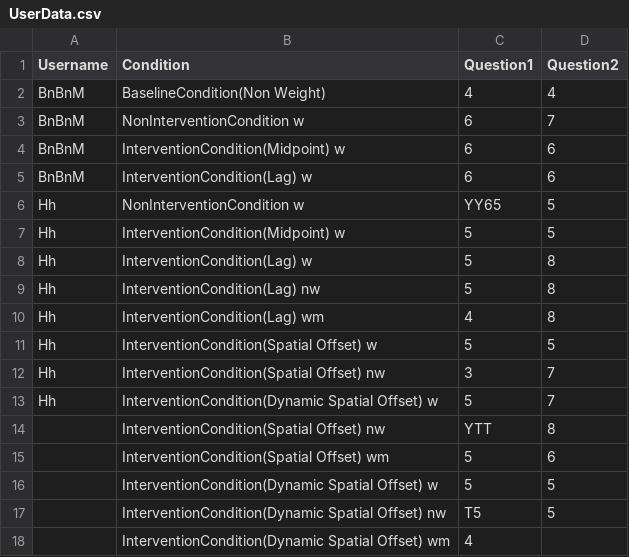
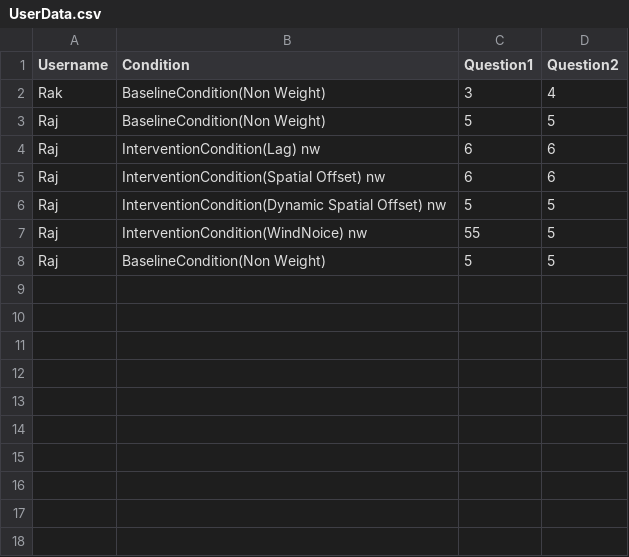
Before and after one commit to rajgaurav2k21/SenseOfAgency-IITKanpur, a CSV file: Assets/CSV/UserData.csv, drawn as a sheet.

```diff
--- a/Assets/CSV/UserData.csv
+++ b/Assets/CSV/UserData.csv
@@ -1,18 +1,8 @@
 Username,Condition,Question1,Question2
-"BnBnM","BaselineCondition(Non Weight)","4","4"
-"BnBnM","NonInterventionCondition w","6","7"
-"BnBnM","InterventionCondition(Midpoint) w","6","6"
-"BnBnM","InterventionCondition(Lag) w","6","6"
-"Hh","NonInterventionCondition w","YY65","5"
-"Hh","InterventionCondition(Midpoint) w","5","5"
-"Hh","InterventionCondition(Lag) w","5","8"
-"Hh","InterventionCondition(Lag) nw","5","8"
-"Hh","InterventionCondition(Lag) wm","4","8"
-"Hh","InterventionCondition(Spatial Offset) w","5","5"
-"Hh","InterventionCondition(Spatial Offset) nw","3","7"
-"Hh","InterventionCondition(Dynamic Spatial Offset) w","5","7"
-"","InterventionCondition(Spatial Offset) nw","YTT","8"
-"","InterventionCondition(Spatial Offset) wm","5","6"
-"","InterventionCondition(Dynamic Spatial Offset) w","5","5"
-"","InterventionCondition(Dynamic Spatial Offset) nw","T5","5"
-"","InterventionCondition(Dynamic Spatial Offset) wm","4",""
+"Rak ","BaselineCondition(Non Weight)","3","4"
+"Raj","BaselineCondition(Non Weight)","5","5"
+"Raj","InterventionCondition(Lag) nw","6","6"
+"Raj","InterventionCondition(Spatial Offset) nw","6","6"
+"Raj","InterventionCondition(Dynamic Spatial Offset) nw","5","5"
+"Raj","InterventionCondition(WindNoice) nw","55","5"
+"Raj","BaselineCondition(Non Weight)","5","5"
```
Also changed, not shown: 11 other files.
